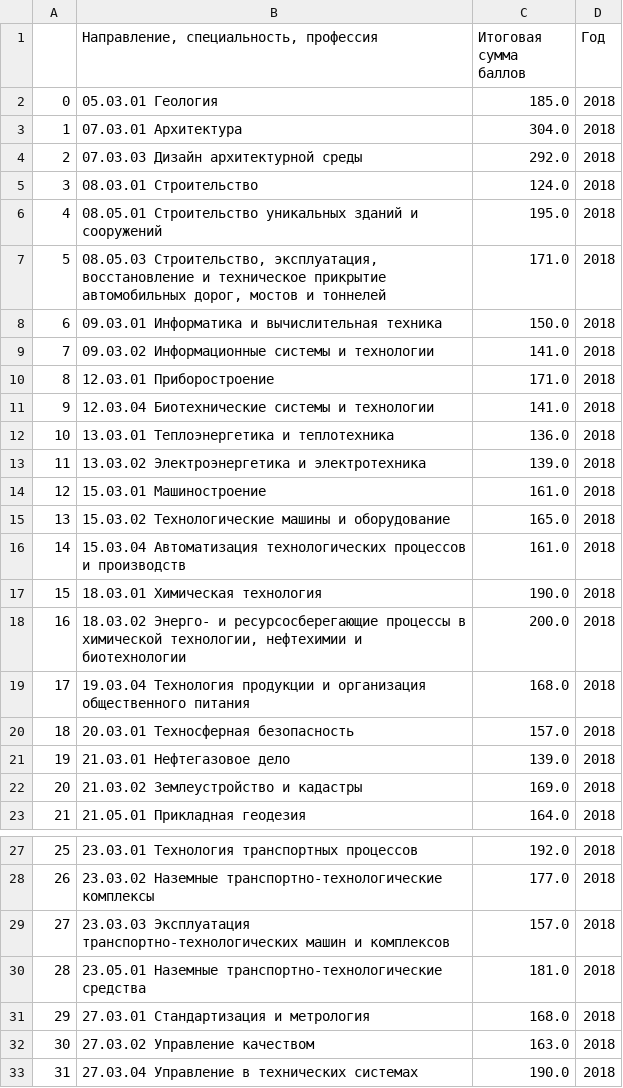
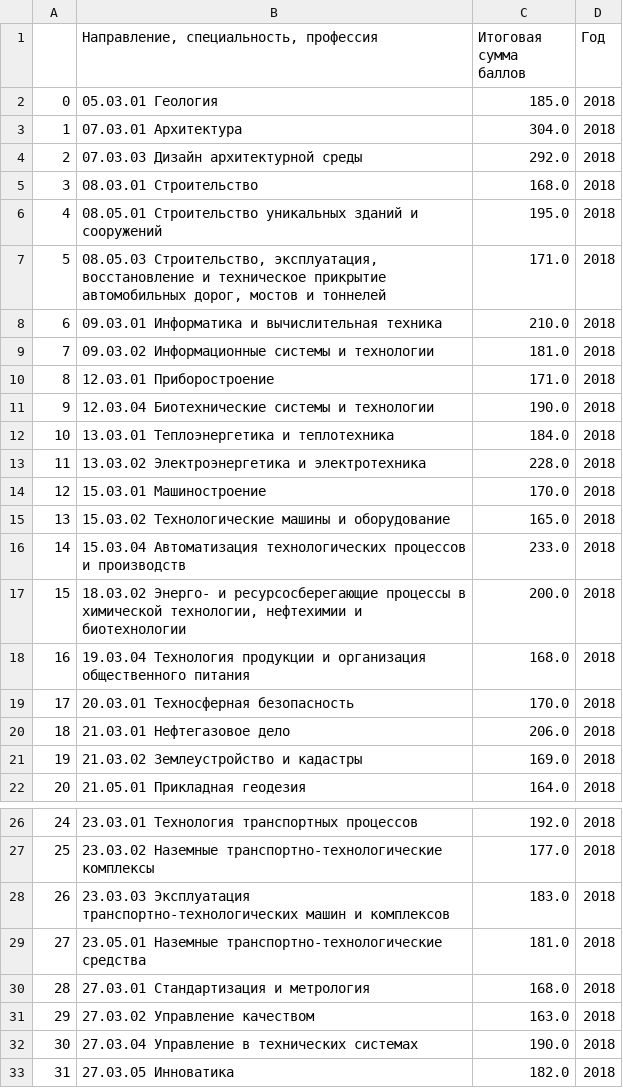
Before and after one commit to Andr171p/tyuiu-recommendations, a CSV file: notebooks/ТИУ_проходные_баллы_2018.csv, drawn as a sheet; only a part is shown, gaps mark what is left out; the shorter side is filled out with more unchanged rows; removed rows and columns are numbered as before the commit, all else as after; the diff names each change by its address in the sheet, - before the commit and + after, or states it on an @@ line.

```diff
--- a/notebooks/ТИУ_проходные_баллы_2018.csv
+++ b/notebooks/ТИУ_проходные_баллы_2018.csv
-C5 (Итоговая сумма баллов): 124.0
+C5 (Итоговая сумма баллов): 168.0
-C8 (Итоговая сумма баллов): 150.0
+C8 (Итоговая сумма баллов): 210.0
-C9 (Итоговая сумма баллов): 141.0
+C9 (Итоговая сумма баллов): 181.0
-C11 (Итоговая сумма баллов): 141.0
+C11 (Итоговая сумма баллов): 190.0
-C12 (Итоговая сумма баллов): 136.0
+C12 (Итоговая сумма баллов): 184.0
-C13 (Итоговая сумма баллов): 139.0
+C13 (Итоговая сумма баллов): 228.0
-C14 (Итоговая сумма баллов): 161.0
+C14 (Итоговая сумма баллов): 170.0
-C16 (Итоговая сумма баллов): 161.0
+C16 (Итоговая сумма баллов): 233.0
-row 17: 15 | 18.03.01 Химическая технология | 190.0 | 2018
@@ column A renumbered from row 17 down @@
-C19 (Итоговая сумма баллов): 157.0
+C19 (Итоговая сумма баллов): 170.0
-C20 (Итоговая сумма баллов): 139.0
+C20 (Итоговая сумма баллов): 206.0
-C28 (Итоговая сумма баллов): 157.0
+C28 (Итоговая сумма баллов): 183.0
```
Also changed, not shown: notebooks/ТИУ_проходные_баллы_2014.csv, notebooks/ТИУ_проходные_баллы_2015.csv, 9 other files.
